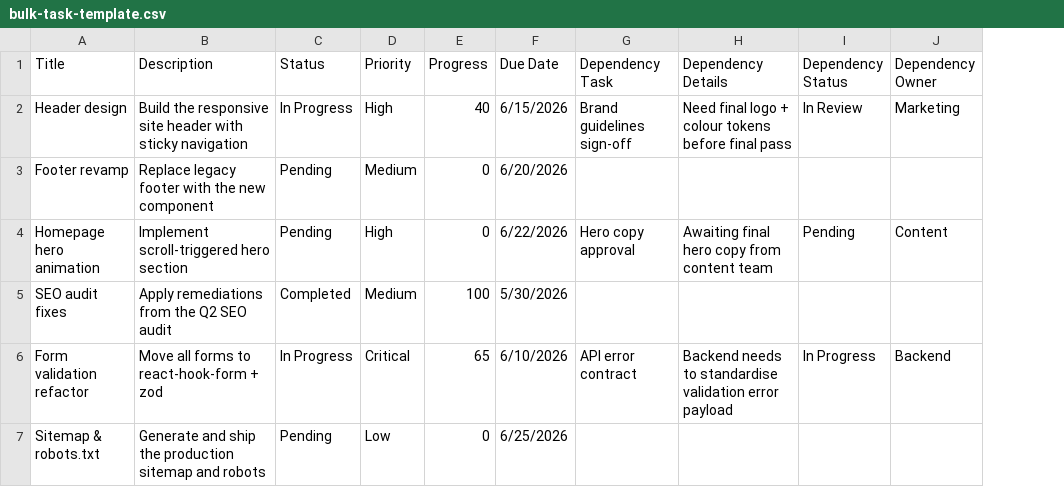
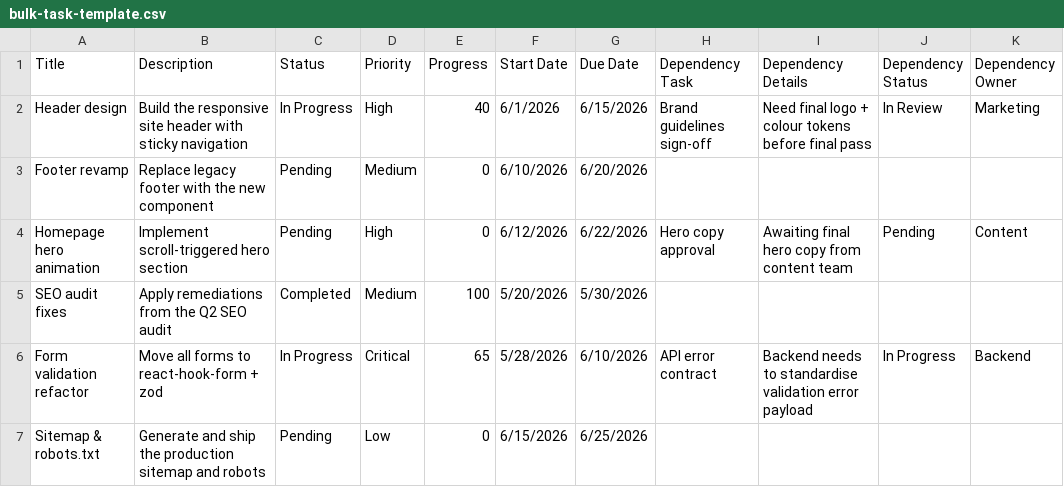
Before and after one commit to edstellarmarketing/Marketing-PM-Tool, a CSV file: public/templates/bulk-task-template.csv, drawn as a sheet; only a part is shown; the diff names each change by its address in the sheet, - before the commit and + after, or states it on an @@ line.

```diff
--- a/public/templates/bulk-task-template.csv
+++ b/public/templates/bulk-task-template.csv
+column F (Start Date), rows 2-7: 6/1/2026 | 6/10/2026 | 6/12/2026 | 5/20/2026 | 5/28/2026 | 6/15/2026
```
Also changed, not shown: 8 other files.
